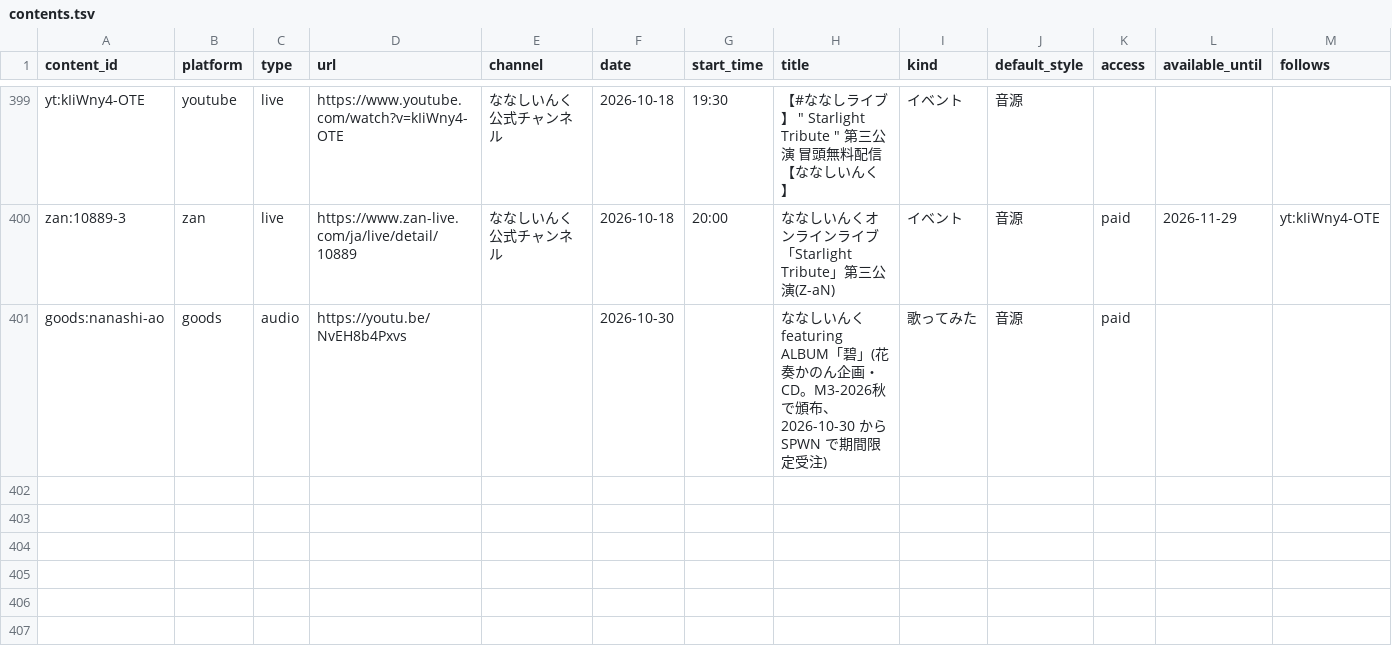
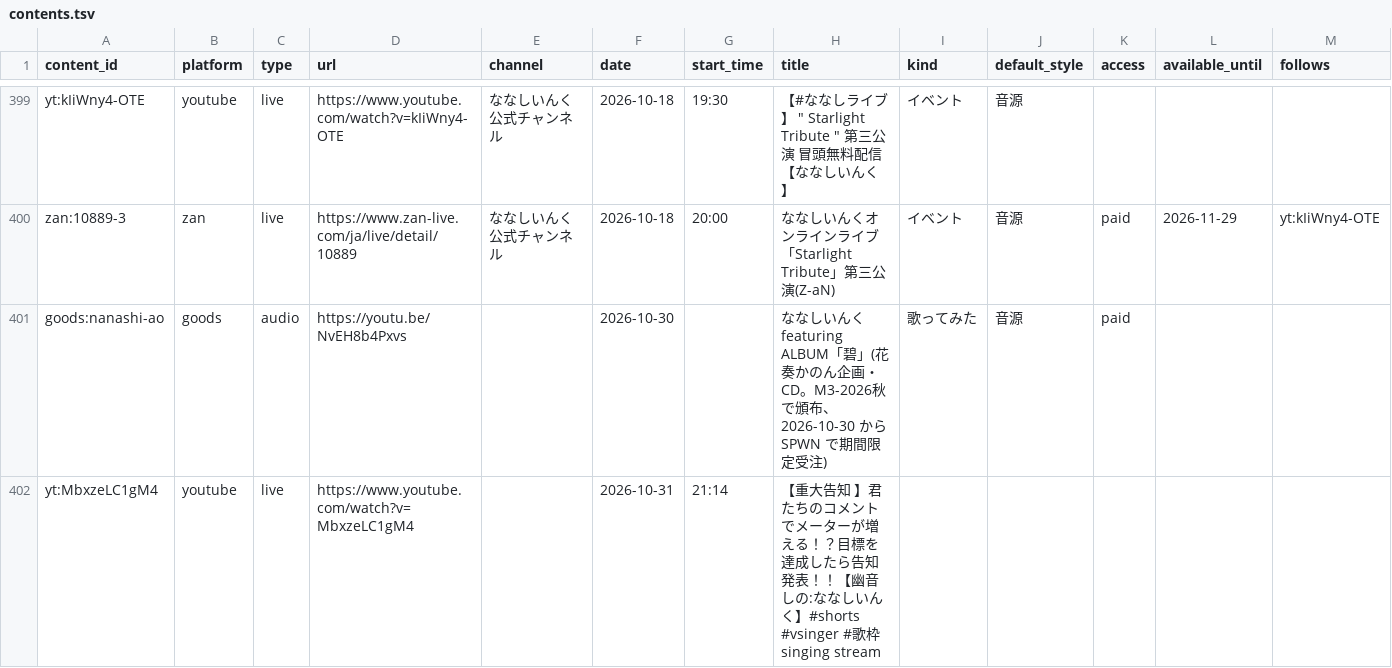
Before and after one commit to kajuen-kajuen/shinoutatime-streamlit, a TSV file: data/v2/contents.tsv, drawn as a sheet; only a part is shown, gaps mark what is left out; the diff names each change by its address in the sheet, - before the commit and + after, or states it on an @@ line.

```diff
--- a/data/v2/contents.tsv
+++ b/data/v2/contents.tsv
+row 402: yt:MbxzeLC1gM4 | youtube | live | https://www.youtube.com/watch?v=MbxzeLC1gM4 |  | 2026-10-31 | 21:14 | 【重大告知 】君たちのコメントでメーターが増える！？目標を達成したら告知発表！！【幽音しの:ななしいんく】#shorts #vsinger #歌枠 singing stream
```
Also changed, not shown: data/v2/aliases.tsv, data/v2/artists.tsv, 2 other files.
